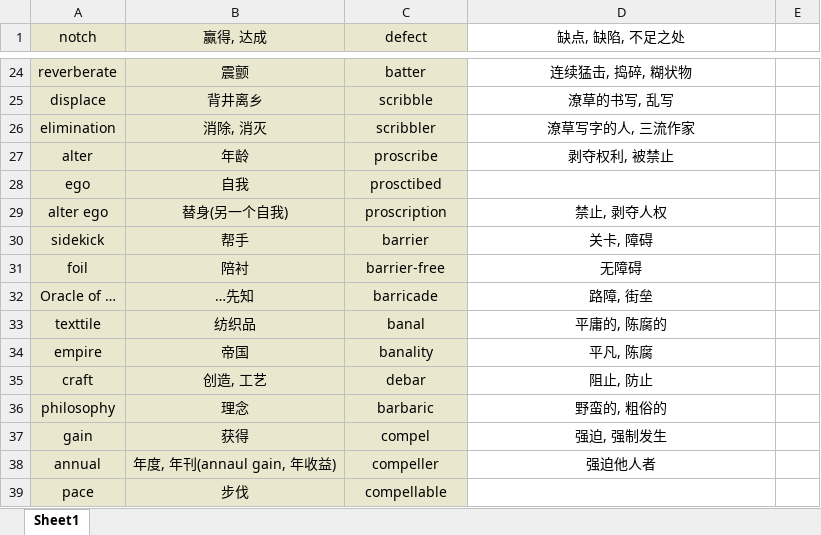
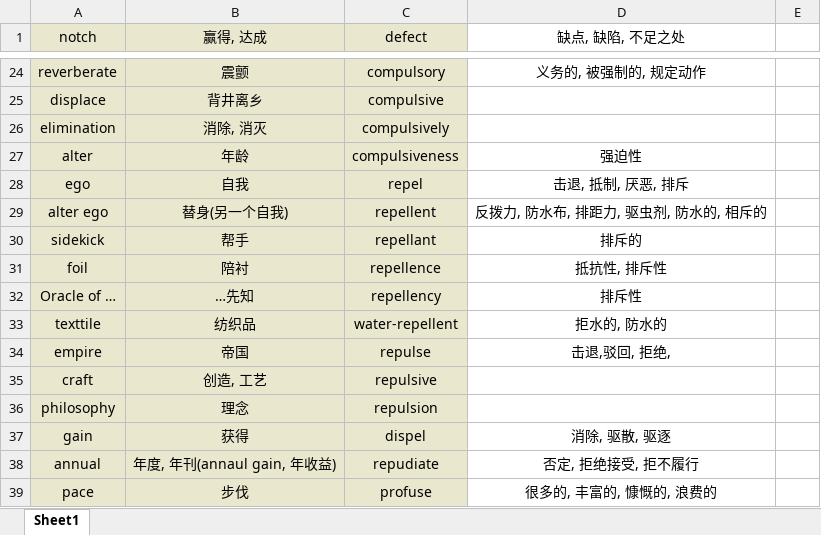
Before and after one commit to Favian096/LearningNotes, an Excel workbook: English/Vocabularies.xlsx, sheet Sheet1, drawn as a sheet; only a part is shown, gaps mark what is left out; values as stored, in another font and other column widths than the file's, no borders; the diff covers the shown part only; the diff names each change by its address in the sheet, - before the commit and + after, or states it on an @@ line.

```diff
--- a/English/Vocabularies.xlsx (sheet Sheet1)
+++ b/English/Vocabularies.xlsx (sheet Sheet1)
-C24 (defect): batter
+C24 (defect): compulsory
-D24 (缺点, 缺陷, 不足之处): 连续猛击, 捣碎, 糊状物
+D24 (缺点, 缺陷, 不足之处): 义务的, 被强制的, 规定动作
-C25 (defect): scribble
+C25 (defect): compulsive
-D25 (缺点, 缺陷, 不足之处): 潦草的书写, 乱写
+D25 (缺点, 缺陷, 不足之处): (empty)
-C26 (defect): scribbler
+C26 (defect): compulsively
-D26 (缺点, 缺陷, 不足之处): 潦草写字的人, 三流作家
+D26 (缺点, 缺陷, 不足之处): (empty)
-C27 (defect): proscribe
+C27 (defect): compulsiveness
-D27 (缺点, 缺陷, 不足之处): 剥夺权利, 被禁止
+D27 (缺点, 缺陷, 不足之处): 强迫性
-C28 (defect): prosctibed
+C28 (defect): repel
-D28 (缺点, 缺陷, 不足之处): (empty)
+D28 (缺点, 缺陷, 不足之处): 击退, 抵制, 厌恶, 排斥
-C29 (defect): proscription
+C29 (defect): repellent
-D29 (缺点, 缺陷, 不足之处): 禁止, 剥夺人权
+D29 (缺点, 缺陷, 不足之处): 反拨力, 防水布, 排距力, 驱虫剂, 防水的, 相斥的
-C30 (defect): barrier
+C30 (defect): repellant
-D30 (缺点, 缺陷, 不足之处): 关卡, 障碍
+D30 (缺点, 缺陷, 不足之处): 排斥的
-C31 (defect): barrier-free
+C31 (defect): repellence
-D31 (缺点, 缺陷, 不足之处): 无障碍
+D31 (缺点, 缺陷, 不足之处): 抵抗性, 排斥性
-C32 (defect): barricade
+C32 (defect): repellency
-D32 (缺点, 缺陷, 不足之处): 路障, 街垒
+D32 (缺点, 缺陷, 不足之处): 排斥性
-C33 (defect): banal
+C33 (defect): water-repellent
-D33 (缺点, 缺陷, 不足之处): 平庸的, 陈腐的
+D33 (缺点, 缺陷, 不足之处): 拒水的, 防水的
-C34 (defect): banality
+C34 (defect): repulse
-D34 (缺点, 缺陷, 不足之处): 平凡, 陈腐
+D34 (缺点, 缺陷, 不足之处): 击退,驳回, 拒绝,
-C35 (defect): debar
+C35 (defect): repulsive
-D35 (缺点, 缺陷, 不足之处): 阻止, 防止
+D35 (缺点, 缺陷, 不足之处): (empty)
-C36 (defect): barbaric
+C36 (defect): repulsion
-D36 (缺点, 缺陷, 不足之处): 野蛮的, 粗俗的
+D36 (缺点, 缺陷, 不足之处): (empty)
-C37 (defect): compel
+C37 (defect): dispel
-D37 (缺点, 缺陷, 不足之处): 强迫, 强制发生
+D37 (缺点, 缺陷, 不足之处): 消除, 驱散, 驱逐
-C38 (defect): compeller
+C38 (defect): repudiate
-D38 (缺点, 缺陷, 不足之处): 强迫他人者
+D38 (缺点, 缺陷, 不足之处): 否定, 拒绝接受, 拒不履行
-C39 (defect): compellable
+C39 (defect): profuse
-D39 (缺点, 缺陷, 不足之处): (empty)
+D39 (缺点, 缺陷, 不足之处): 很多的, 丰富的, 慷慨的, 浪费的
```
Also changed, not shown: 149 added rows, 25 removed rows and 924 edited cells elsewhere in this sheet.
